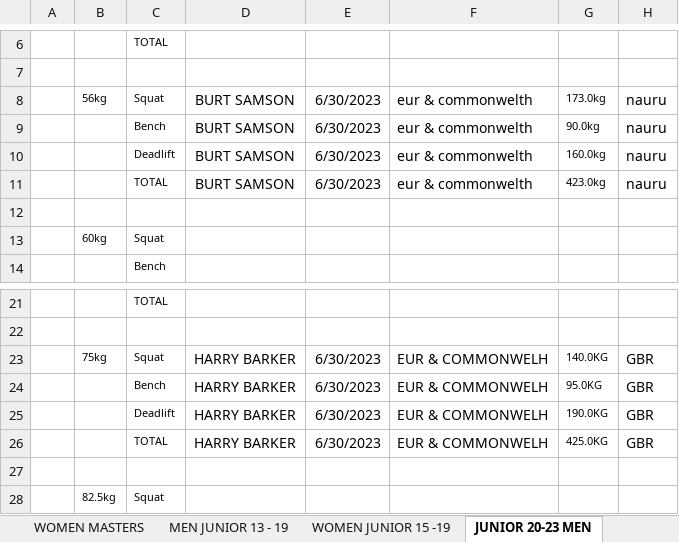
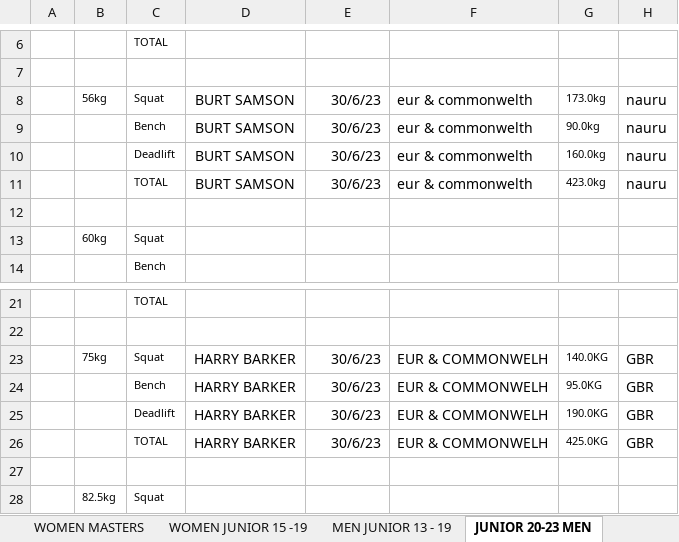
Before and after one commit to iamscottfreeman/bplf.co.uk, an Excel workbook: public/downloads/results/2024/british/TESTED-FP-RAW.xlsx, sheet JUNIOR 20-23 MEN, drawn as a sheet; only a part is shown, gaps mark what is left out; values as stored, in another font and other column widths than the file's, no borders; the diff names each change by its address in the sheet, - before the commit and + after, or states it on an @@ line.

```diff
--- a/public/downloads/results/2024/british/TESTED-FP-RAW.xlsx (sheet JUNIOR 20-23 MEN)
+++ b/public/downloads/results/2024/british/TESTED-FP-RAW.xlsx (sheet JUNIOR 20-23 MEN)
@@ sheet tab order changed: WOMEN MASTERS | WOMEN JUNIOR 15 -19 | MEN JUNIOR 13 - 19 | JUNIOR 20-23 MEN @@
-E8:E11: 6/30/2023
+E8:E11: 30/6/23
-E23:E26: 6/30/2023
+E23:E26: 30/6/23
```
Also changed, not shown: sheet MEN JUNIOR 13 - 19, sheet MEN MARSTERS, sheet MEN OPEN, sheet WOMEN JUNIOR 15 -19, public/downloads/results/2024/british/NON-TESTED-FP-CLASSIC-RAW.xlsx, public/downloads/results/2024/british/TESTED-CLASSIC-RAW-SINGLE-LIFTS.xlsx, 8 other files.
